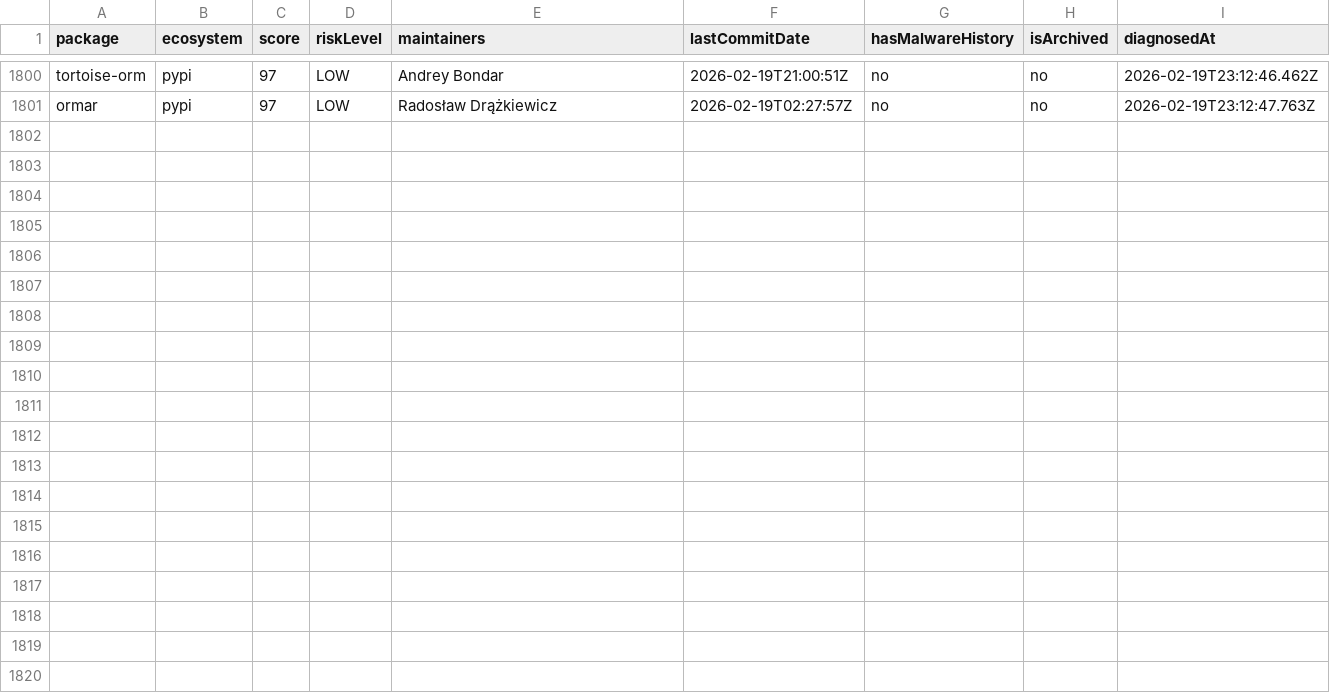
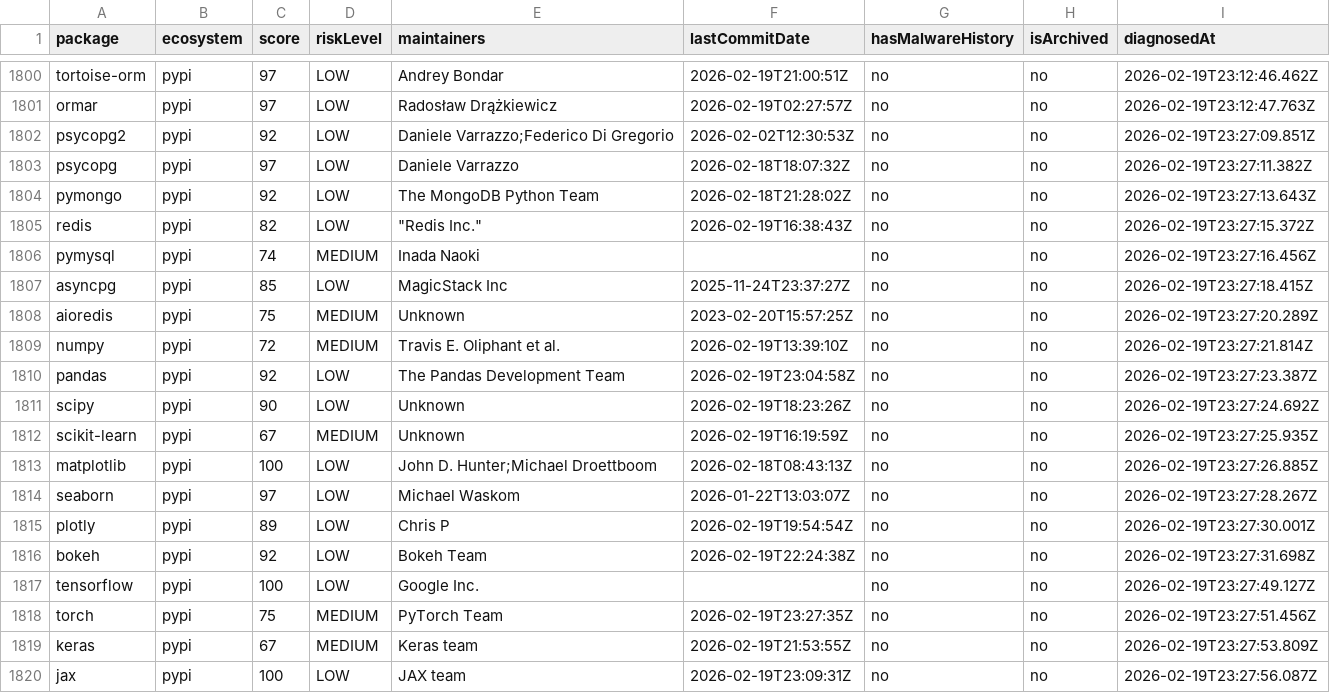
Before and after one commit to taku-tez/RepVet, a CSV file: batch-results/summary.csv, drawn as a sheet; only a part is shown, gaps mark what is left out; the diff names each change by its address in the sheet, - before the commit and + after, or states it on an @@ line.

Commit message:
batch: OSS診断結果追加 (Batch #95)

```diff
--- a/batch-results/summary.csv
+++ b/batch-results/summary.csv
+row 1802: psycopg2 | pypi | 92 | LOW | Daniele Varrazzo;Federico Di Gregorio | 2026-02-02T12:30:53Z | no | no | 2026-02-19T23:27:09.851Z
+row 1803: psycopg | pypi | 97 | LOW | Daniele Varrazzo | 2026-02-18T18:07:32Z | no | no | 2026-02-19T23:27:11.382Z
+row 1804: pymongo | pypi | 92 | LOW | The MongoDB Python Team | 2026-02-18T21:28:02Z | no | no | 2026-02-19T23:27:13.643Z
+row 1805: redis | pypi | 82 | LOW | "Redis Inc." | 2026-02-19T16:38:43Z | no | no | 2026-02-19T23:27:15.372Z
+row 1806: pymysql | pypi | 74 | MEDIUM | Inada Naoki |  | no | no | 2026-02-19T23:27:16.456Z
+row 1807: asyncpg | pypi | 85 | LOW | MagicStack Inc | 2025-11-24T23:37:27Z | no | no | 2026-02-19T23:27:18.415Z
+row 1808: aioredis | pypi | 75 | MEDIUM | Unknown | 2023-02-20T15:57:25Z | no | no | 2026-02-19T23:27:20.289Z
+row 1809: numpy | pypi | 72 | MEDIUM | Travis E. Oliphant et al. | 2026-02-19T13:39:10Z | no | no | 2026-02-19T23:27:21.814Z
+row 1810: pandas | pypi | 92 | LOW | The Pandas Development Team | 2026-02-19T23:04:58Z | no | no | 2026-02-19T23:27:23.387Z
+row 1811: scipy | pypi | 90 | LOW | Unknown | 2026-02-19T18:23:26Z | no | no | 2026-02-19T23:27:24.692Z
+row 1812: scikit-learn | pypi | 67 | MEDIUM | Unknown | 2026-02-19T16:19:59Z | no | no | 2026-02-19T23:27:25.935Z
+row 1813: matplotlib | pypi | 100 | LOW | John D. Hunter;Michael Droettboom | 2026-02-18T08:43:13Z | no | no | 2026-02-19T23:27:26.885Z
+row 1814: seaborn | pypi | 97 | LOW | Michael Waskom | 2026-01-22T13:03:07Z | no | no | 2026-02-19T23:27:28.267Z
+row 1815: plotly | pypi | 89 | LOW | Chris P | 2026-02-19T19:54:54Z | no | no | 2026-02-19T23:27:30.001Z
+row 1816: bokeh | pypi | 92 | LOW | Bokeh Team | 2026-02-19T22:24:38Z | no | no | 2026-02-19T23:27:31.698Z
+row 1817: tensorflow | pypi | 100 | LOW | Google Inc. |  | no | no | 2026-02-19T23:27:49.127Z
+row 1818: torch | pypi | 75 | MEDIUM | PyTorch Team | 2026-02-19T23:27:35Z | no | no | 2026-02-19T23:27:51.456Z
+row 1819: keras | pypi | 67 | MEDIUM | Keras team | 2026-02-19T21:53:55Z | no | no | 2026-02-19T23:27:53.809Z
+row 1820: jax | pypi | 100 | LOW | JAX team | 2026-02-19T23:09:31Z | no | no | 2026-02-19T23:27:56.087Z
```
Also changed, not shown: 21 other files.
